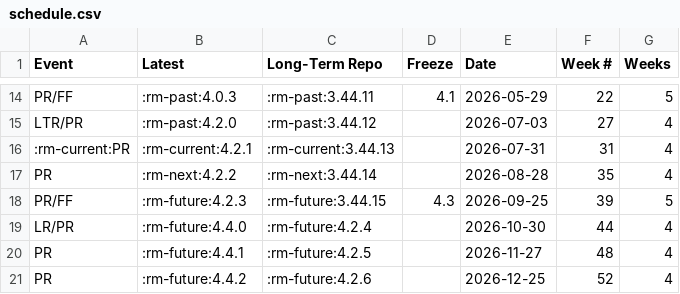
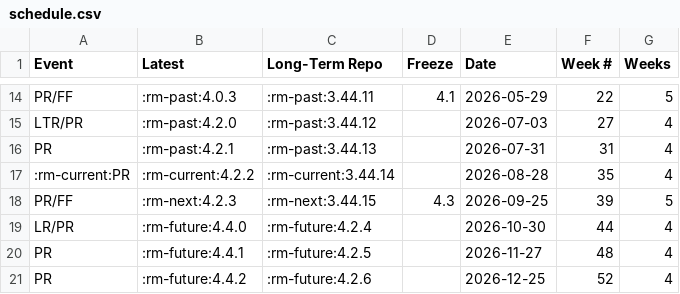
Before and after one commit to qgis/QGIS-Website, a CSV file: assets/csv/schedule.csv, drawn as a sheet; only a part is shown, gaps mark what is left out.

```diff
--- a/assets/csv/schedule.csv
+++ b/assets/csv/schedule.csv
@@ -15,5 +15,5 @@
 "LTR/PR",":rm-past:4.2.0",":rm-past:3.44.12","","2026-07-03","27","4"
-":rm-current:PR",":rm-current:4.2.1",":rm-current:3.44.13","","2026-07-31","31","4"
-"PR",":rm-next:4.2.2",":rm-next:3.44.14","","2026-08-28","35","4"
-"PR/FF",":rm-future:4.2.3",":rm-future:3.44.15","4.3","2026-09-25","39","5"
+"PR",":rm-past:4.2.1",":rm-past:3.44.13","","2026-07-31","31","4"
+":rm-current:PR",":rm-current:4.2.2",":rm-current:3.44.14","","2026-08-28","35","4"
+"PR/FF",":rm-next:4.2.3",":rm-next:3.44.15","4.3","2026-09-25","39","5"
 "LR/PR",":rm-future:4.4.0",":rm-future:4.2.4","","2026-10-30","44","4"
```
Also changed, not shown: 1 other file.
